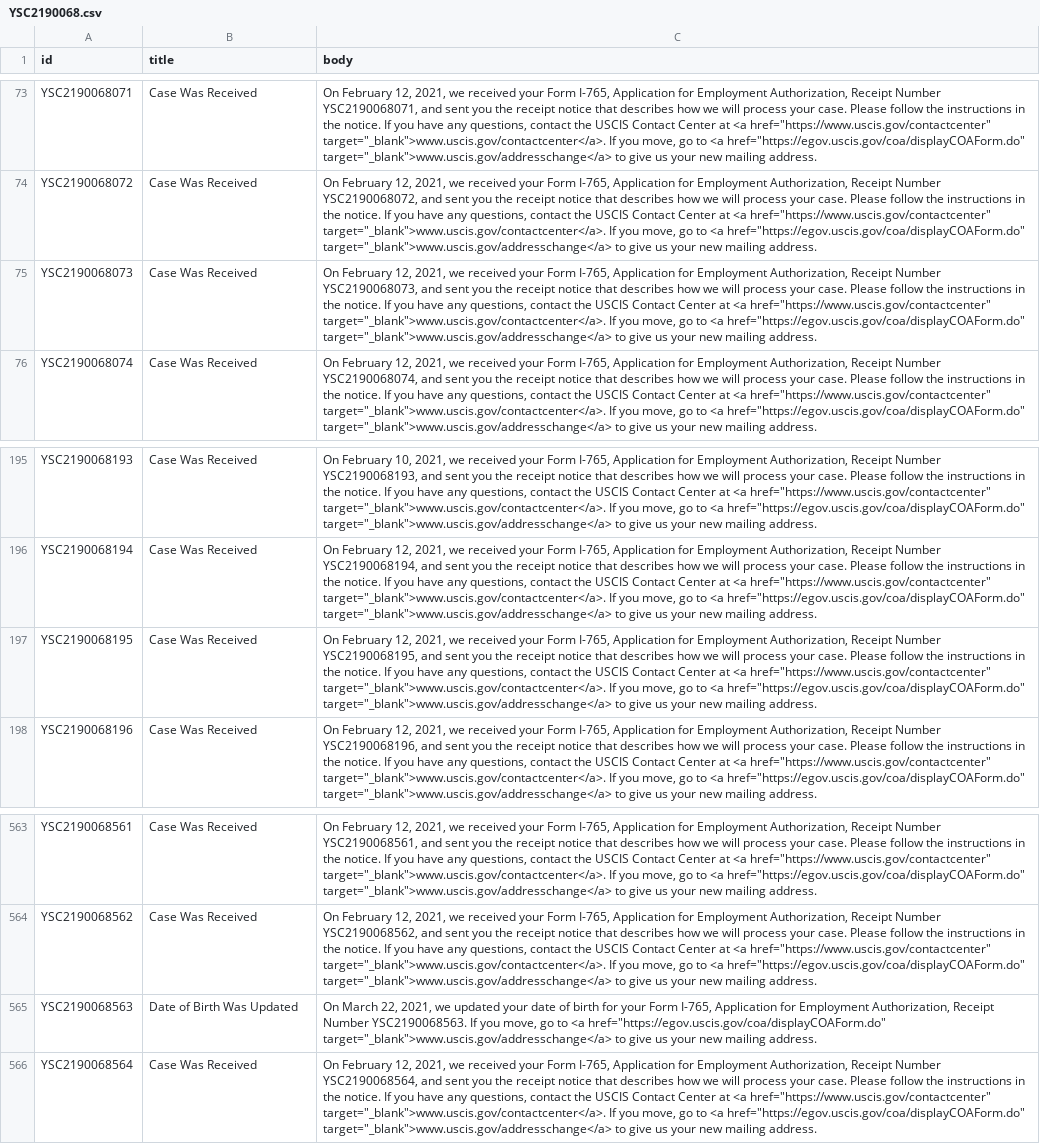
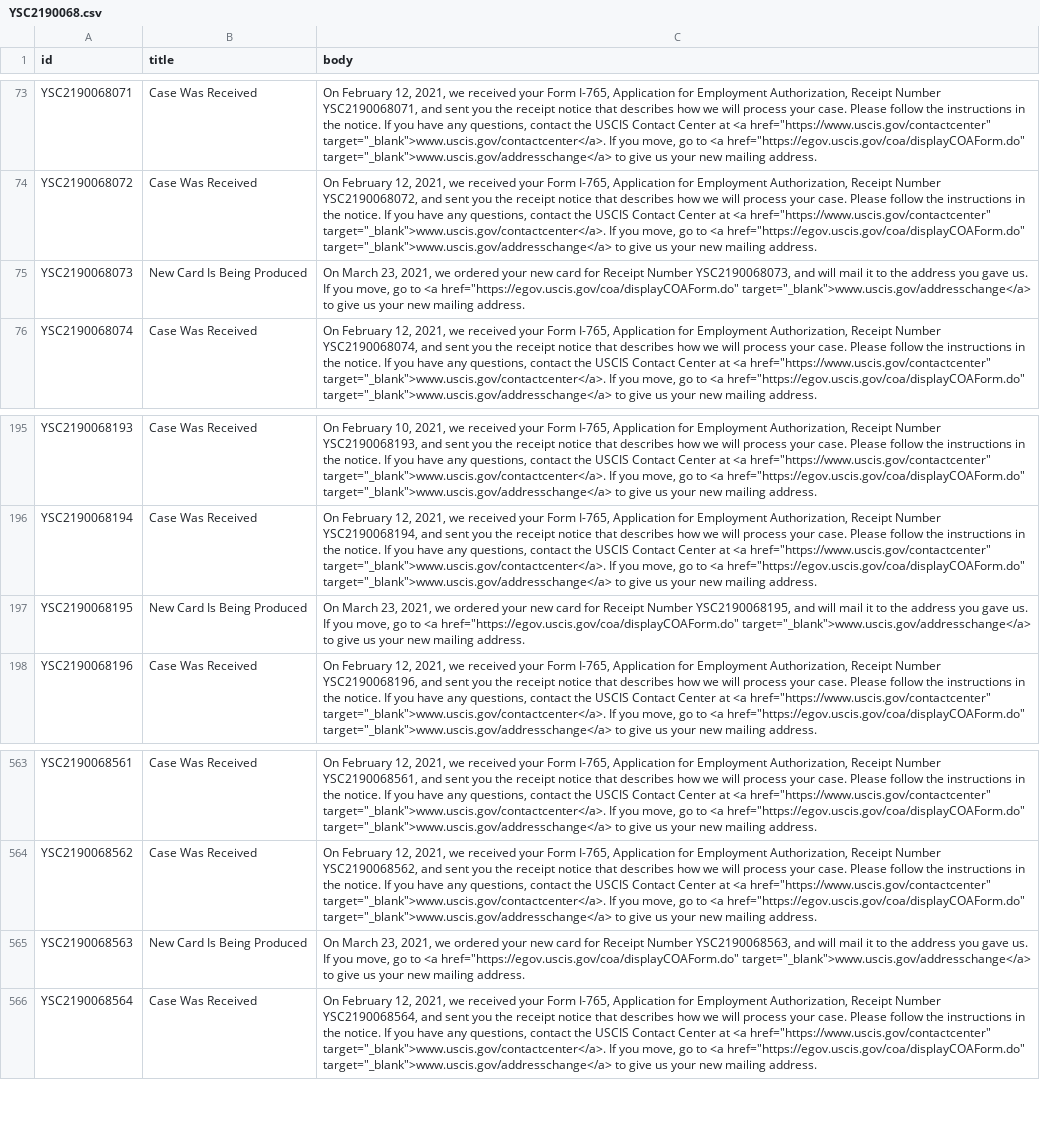
Before and after one commit to Shyamdeokr/opt-data, a CSV file: data/YSC2190068.csv, drawn as a sheet; only a part is shown, gaps mark what is left out; the diff names each change by its address in the sheet, - before the commit and + after, or states it on an @@ line.

```diff
--- a/data/YSC2190068.csv
+++ b/data/YSC2190068.csv
-B75 (title): Case Was Received
+B75 (title): New Card Is Being Produced
-C75 (body): On February 12, 2021, we received your Form I-765, Application for Employment Authorization, Receipt Number YSC2190068073, and sent you the receipt notice that describes how we will process your case. Please follow the instructions in the notice. If you have any questions, contact the USCIS Contact Center at <a href="https://www.uscis.gov/contactcenter" target="_blank">www.uscis.gov/contactcenter</a>. If you…
+C75 (body): On March 23, 2021, we ordered your new card for Receipt Number YSC2190068073, and will mail it to the address you gave us. If you…
-B197 (title): Case Was Received
+B197 (title): New Card Is Being Produced
-C197 (body): On February 12, 2021, we received your Form I-765, Application for Employment Authorization, Receipt Number YSC2190068195, and sent you the receipt notice that describes how we will process your case. Please follow the instructions in the notice. If you have any questions, contact the USCIS Contact Center at <a href="https://www.uscis.gov/contactcenter" target="_blank">www.uscis.gov/contactcenter</a>. If you…
+C197 (body): On March 23, 2021, we ordered your new card for Receipt Number YSC2190068195, and will mail it to the address you gave us. If you…
-B565 (title): Date of Birth Was Updated
+B565 (title): New Card Is Being Produced
-C565 (body): On March 22, 2021, we updated your date of birth for your Form I-765, Application for Employment Authorization, Receipt Number YSC2190068563. If you…
+C565 (body): On March 23, 2021, we ordered your new card for Receipt Number YSC2190068563, and will mail it to the address you gave us. If you…
```
Also changed, not shown: data/YSC2190061.csv, data/YSC2190062.csv, 20 other files.
